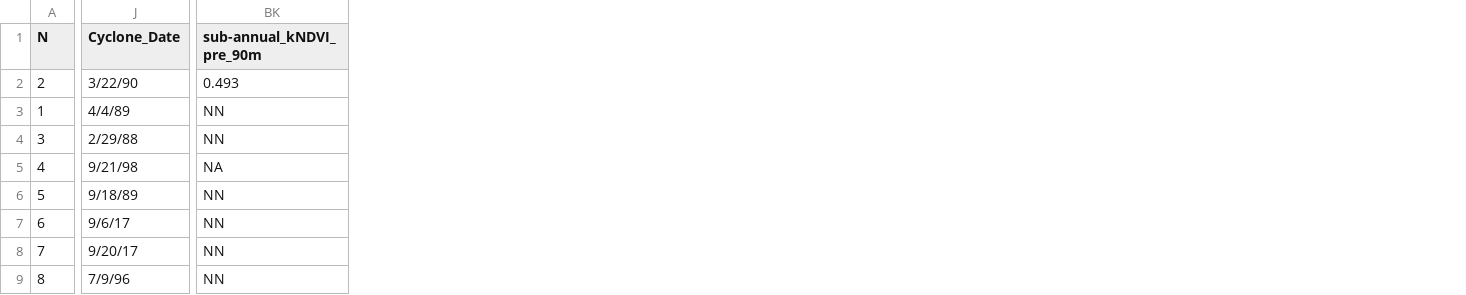
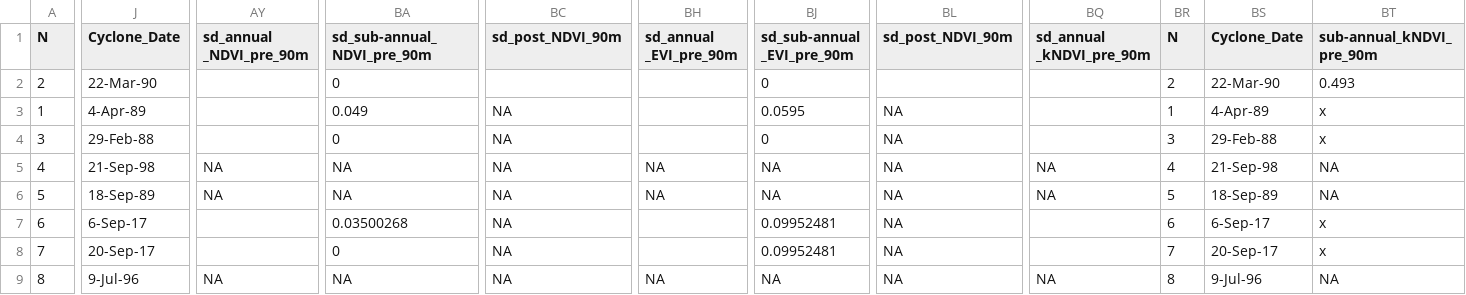
Before and after one commit to DelliB/NGEEt_cyclone_VI_study, a CSV file: case_study_data.csv, drawn as a sheet; only a part is shown, gaps mark what is left out; addresses are those after the commit; the diff covers the shown part only; the diff names each change by its address in the sheet, - before the commit and + after, or states it on an @@ line.

Commit message:
Update case_study_data.csv

```diff
--- a/case_study_data.csv
+++ b/case_study_data.csv
+column AY (sd_annual _NDVI_pre_90m), rows 5-9: NA | NA |  |  | NA
+column BA (sd_sub-annual_NDVI_pre_90m), rows 2-9: 0 | 0.049 | 0 | NA | NA | 0.03500268 | 0 | NA
+column BC (sd_post_NDVI_90m), rows 3-9: all NA
+column BH (sd_annual _EVI_pre_90m), rows 5-9: NA | NA |  |  | NA
+column BJ (sd_sub-annual _EVI_pre_90m), rows 2-9: 0 | 0.0595 | 0 | NA | NA | 0.09952481 | 0.09952481 | NA
+column BL (sd_post_NDVI_90m), rows 3-9: all NA
+column BQ (sd_annual _kNDVI_pre_90m), rows 5-9: NA | NA |  |  | NA
+column BR (N), rows 2-9: 2 | 1 | 3 | 4 | 5 | 6 | 7 | 8
+column BS (Cyclone_Date), rows 2-9: 22-Mar-90 | 4-Apr-89 | 29-Feb-88 | 21-Sep-98 | 18-Sep-89 | 6-Sep-17 | 20-Sep-17 | 9-Jul-96
-J2 (Cyclone_Date): 3/22/90
+J2 (Cyclone_Date): 22-Mar-90
-J3 (Cyclone_Date): 4/4/89
+J3 (Cyclone_Date): 4-Apr-89
-BT3:BT4 (sub-annual_kNDVI_pre_90m): NN
+BT3:BT4 (sub-annual_kNDVI_pre_90m): x
-J4 (Cyclone_Date): 2/29/88
+J4 (Cyclone_Date): 29-Feb-88
-J5 (Cyclone_Date): 9/21/98
+J5 (Cyclone_Date): 21-Sep-98
-J6 (Cyclone_Date): 9/18/89
+J6 (Cyclone_Date): 18-Sep-89
-BT6 (sub-annual_kNDVI_pre_90m): NN
+BT6 (sub-annual_kNDVI_pre_90m): NA
-J7 (Cyclone_Date): 9/6/17
+J7 (Cyclone_Date): 6-Sep-17
-BT7:BT8 (sub-annual_kNDVI_pre_90m): NN
+BT7:BT8 (sub-annual_kNDVI_pre_90m): x
-J8 (Cyclone_Date): 9/20/17
+J8 (Cyclone_Date): 20-Sep-17
-J9 (Cyclone_Date): 7/9/96
+J9 (Cyclone_Date): 9-Jul-96
-BT9 (sub-annual_kNDVI_pre_90m): NN
+BT9 (sub-annual_kNDVI_pre_90m): NA
```
Also changed, not shown: 2 added columns, 1 removed column and 88 edited cells elsewhere in this file.
